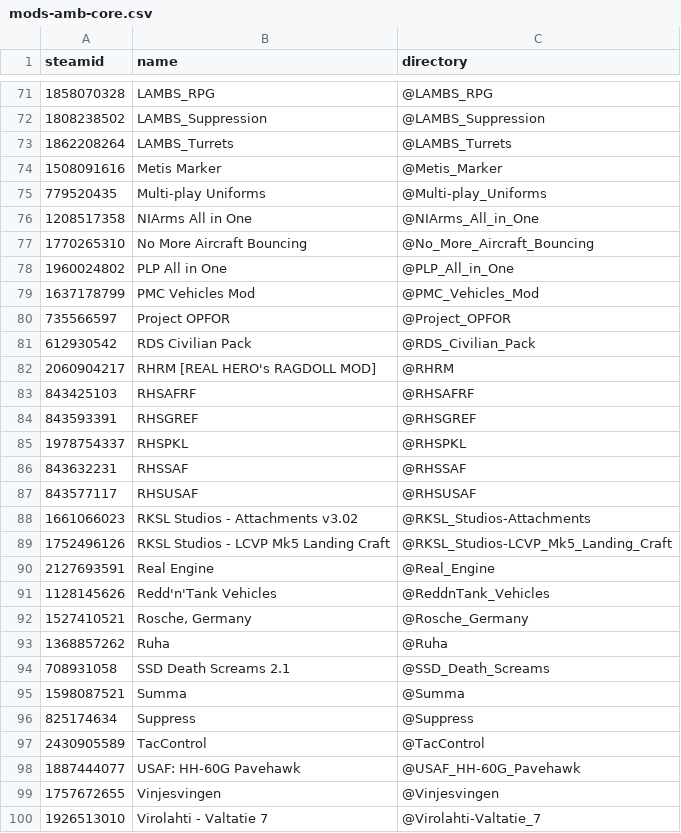
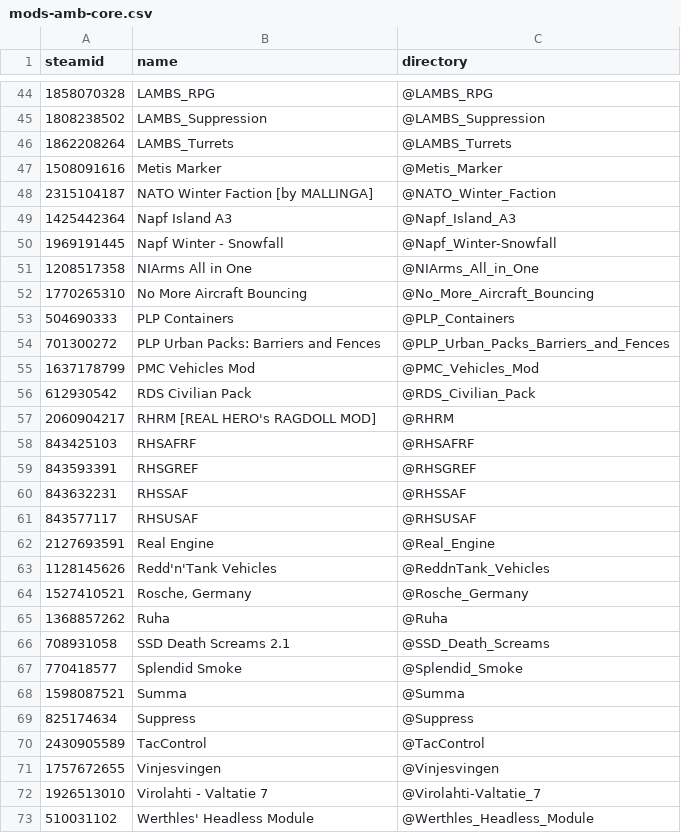
Before and after one commit to AMB-Coding/amb-arma-mods, a CSV file: mods-amb-core.csv, drawn as a sheet; only a part is shown, gaps mark what is left out; the shorter side is filled out with more unchanged rows; the diff covers the shown part only.

```diff
--- a/mods-amb-core.csv
+++ b/mods-amb-core.csv
@@ -74,8 +47,10 @@ steamid,name,directory
 1508091616,Metis Marker,@Metis_Marker
-779520435,Multi-play Uniforms,@Multi-play_Uniforms
+2315104187,NATO Winter Faction [by MALLINGA],@NATO_Winter_Faction
+1425442364,Napf Island A3,@Napf_Island_A3
+1969191445,Napf Winter - Snowfall,@Napf_Winter-Snowfall
 1208517358,NIArms All in One,@NIArms_All_in_One
 1770265310,No More Aircraft Bouncing,@No_More_Aircraft_Bouncing
-1960024802,PLP All in One,@PLP_All_in_One
+504690333,PLP Containers,@PLP_Containers
+701300272,PLP Urban Packs: Barriers and Fences,@PLP_Urban_Packs_Barriers_and_Fences
 1637178799,PMC Vehicles Mod,@PMC_Vehicles_Mod
-735566597,Project OPFOR,@Project_OPFOR
 612930542,RDS Civilian Pack,@RDS_Civilian_Pack
@@ -84,7 +59,4 @@ steamid,name,directory
 843593391,RHSGREF,@RHSGREF
-1978754337,RHSPKL,@RHSPKL
 843632231,RHSSAF,@RHSSAF
 843577117,RHSUSAF,@RHSUSAF
-1661066023,RKSL Studios - Attachments v3.02,@RKSL_Studios-Attachments
-1752496126,RKSL Studios - LCVP Mk5 Landing Craft,@RKSL_Studios-LCVP_Mk5_Landing_Craft
 2127693591,Real Engine,@Real_Engine
@@ -94,2 +66,3 @@ steamid,name,directory
 708931058,SSD Death Screams 2.1,@SSD_Death_Screams
+770418577,Splendid Smoke,@Splendid_Smoke
 1598087521,Summa,@Summa
@@ -97,3 +70,2 @@ steamid,name,directory
 2430905589,TacControl,@TacControl
-1887444077,USAF: HH-60G Pavehawk,@USAF_HH-60G_Pavehawk
 1757672655,Vinjesvingen,@Vinjesvingen
```
Also changed, not shown: 6 added rows, 33 removed rows and 2 edited cells elsewhere in this file, 4 other files.
